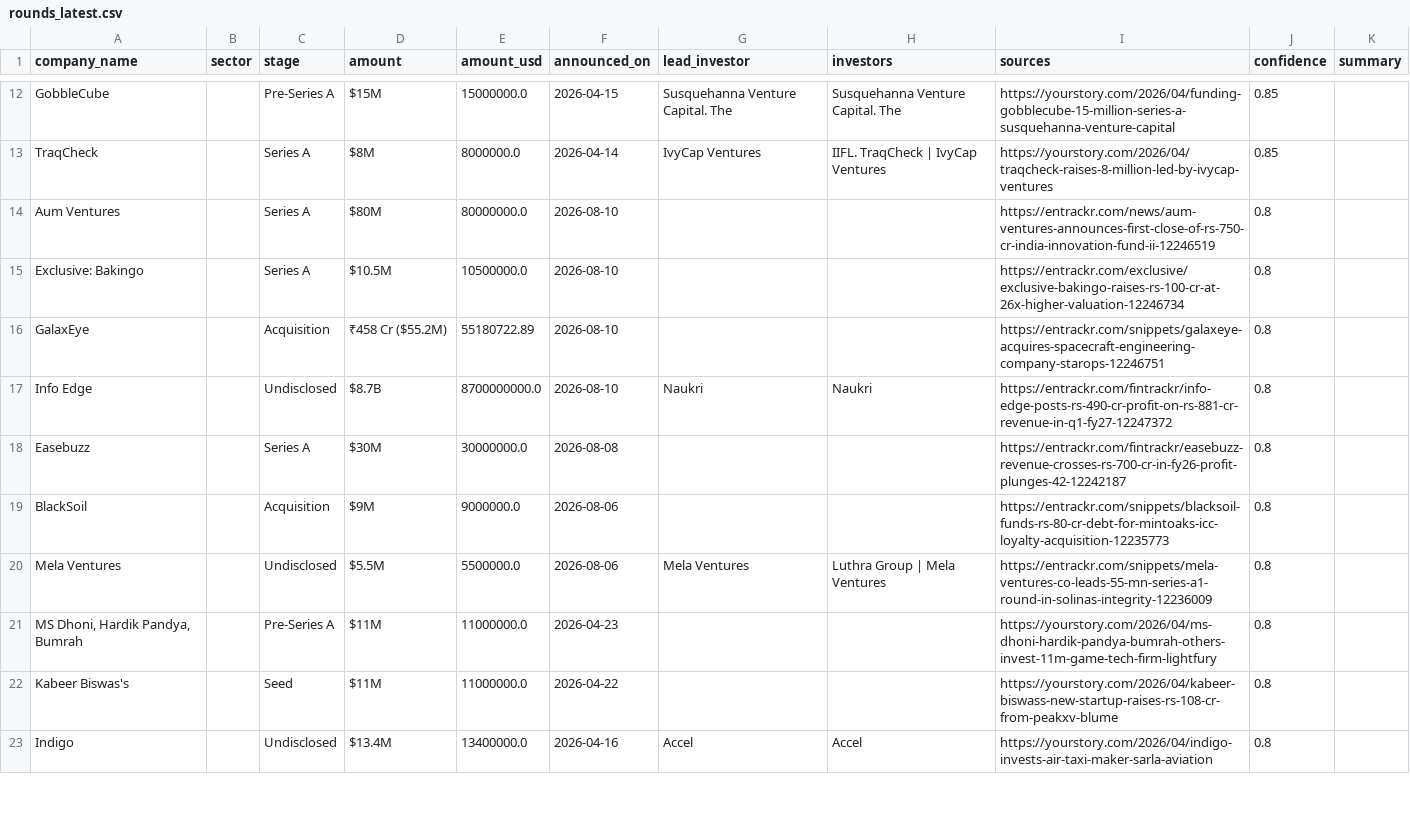
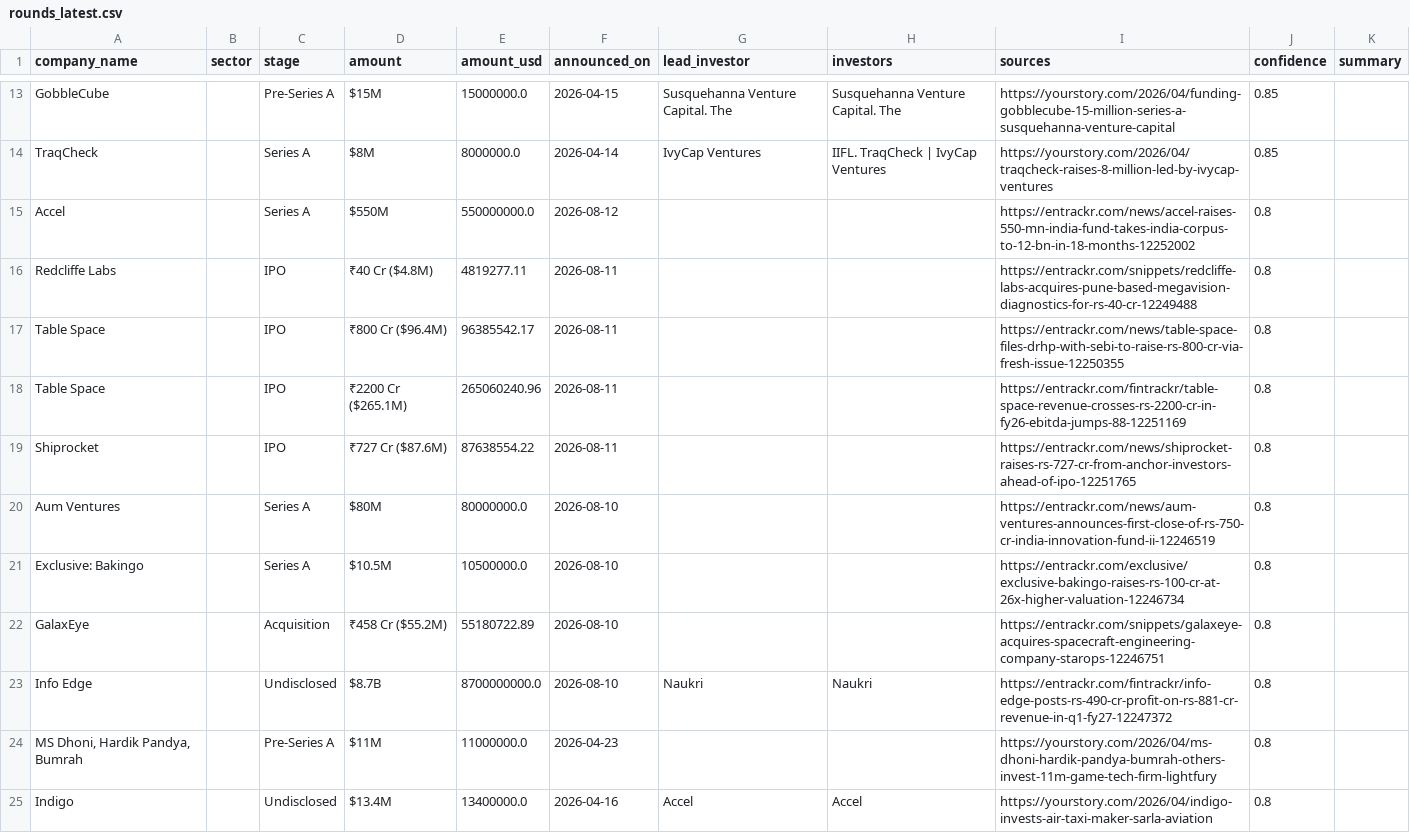
Before and after one commit to ryrk1020/indian-funding-pipeline, a CSV file: docs/rounds_latest.csv, drawn as a sheet; only a part is shown, gaps mark what is left out; the diff covers the shown part only.

```diff
--- a/docs/rounds_latest.csv
+++ b/docs/rounds_latest.csv
@@ -13,2 +14,7 @@ GobbleCube,,Pre-Series A,$15M,15000000.0,2026-04-15,Susquehanna Venture Capital.
 TraqCheck,,Series A,$8M,8000000.0,2026-04-14,IvyCap Ventures,IIFL. TraqCheck | IvyCap Ventures,https://yourstory.com/2026/04/traqcheck-raises-8-million-led-by-ivycap-ventures,0.85,
+Accel,,Series A,$550M,550000000.0,2026-08-12,,,https://entrackr.com/news/accel-raises-550-mn-india-fund-takes-india-corpus-to-12-bn-in-18-months-12252002,0.8,
+Redcliffe Labs,,IPO,₹40 Cr ($4.8M),4819277.11,2026-08-11,,,https://entrackr.com/snippets/redcliffe-labs-acquires-pune-based-megavision-diagnostics-for-rs-40-cr-12249488,0.8,
+Table Space,,IPO,₹800 Cr ($96.4M),96385542.17,2026-08-11,,,https://entrackr.com/news/table-space-files-drhp-with-sebi-to-raise-rs-800-cr-via-fresh-issue-12250355,0.8,
+Table Space,,IPO,₹2200 Cr ($265.1M),265060240.96,2026-08-11,,,https://entrackr.com/fintrackr/table-space-revenue-crosses-rs-2200-cr-in-fy26-ebitda-jumps-88-12251169,0.8,
+Shiprocket,,IPO,₹727 Cr ($87.6M),87638554.22,2026-08-11,,,https://entrackr.com/news/shiprocket-raises-rs-727-cr-from-anchor-investors-ahead-of-ipo-12251765,0.8,
 Aum Ventures,,Series A,$80M,80000000.0,2026-08-10,,,https://entrackr.com/news/aum-ventures-announces-first-close-of-rs-750-cr-india-innovation-fund-ii-12246519,0.8,
@@ -17,7 +23,3 @@ GalaxEye,,Acquisition,₹458 Cr ($55.2M),55180722.89,2026-08-10,,,https://entrac
 Info Edge,,Undisclosed,$8.7B,8700000000.0,2026-08-10,Naukri,Naukri,https://entrackr.com/fintrackr/info-edge-posts-rs-490-cr-profit-on-rs-881-cr-revenue-in-q1-fy27-12247372,0.8,
-Easebuzz,,Series A,$30M,30000000.0,2026-08-08,,,https://entrackr.com/fintrackr/easebuzz-revenue-crosses-rs-700-cr-in-fy26-profit-plunges-42-12242187,0.8,
-BlackSoil,,Acquisition,$9M,9000000.0,2026-08-06,,,https://entrackr.com/snippets/blacksoil-funds-rs-80-cr-debt-for-mintoaks-icc-loyalty-acquisition-12235773,0.8,
-Mela Ventures,,Undisclosed,$5.5M,5500000.0,2026-08-06,Mela Ventures,Luthra Group | Mela Ventures,https://entrackr.com/snippets/mela-ventures-co-leads-55-mn-series-a1-round-in-solinas-integrity-12236009,0.8,
 "MS Dhoni, Hardik Pandya, Bumrah",,Pre-Series A,$11M,11000000.0,2026-04-23,,,https://yourstory.com/2026/04/ms-dhoni-hardik-pandya-bumrah-others-invest-11m-game-tech-firm-lightfury,0.8,
-Kabeer Biswas's,,Seed,$11M,11000000.0,2026-04-22,,,https://yourstory.com/2026/04/kabeer-biswass-new-startup-raises-rs-108-cr-from-peakxv-blume,0.8,
 Indigo,,Undisclosed,$13.4M,13400000.0,2026-04-16,Accel,Accel,https://yourstory.com/2026/04/indigo-invests-air-taxi-maker-sarla-aviation,0.8,
```
Also changed, not shown: 6 added rows, 7 removed rows and 1 moved row elsewhere in this file, exports/sample_rounds.csv, 3 other files.
